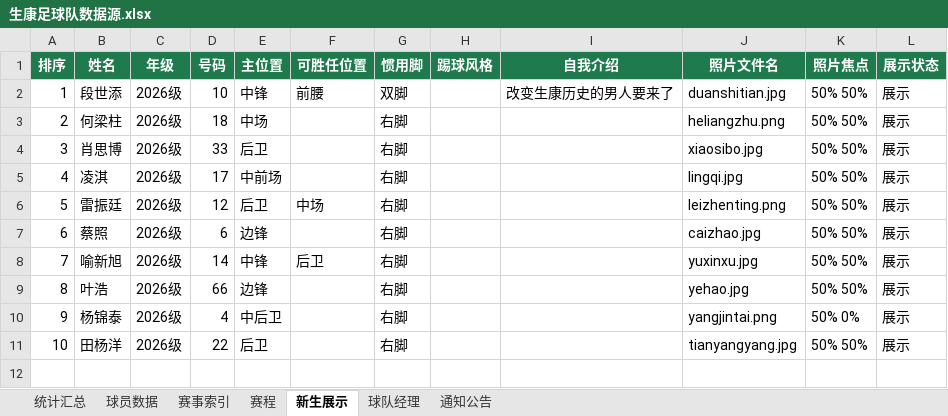
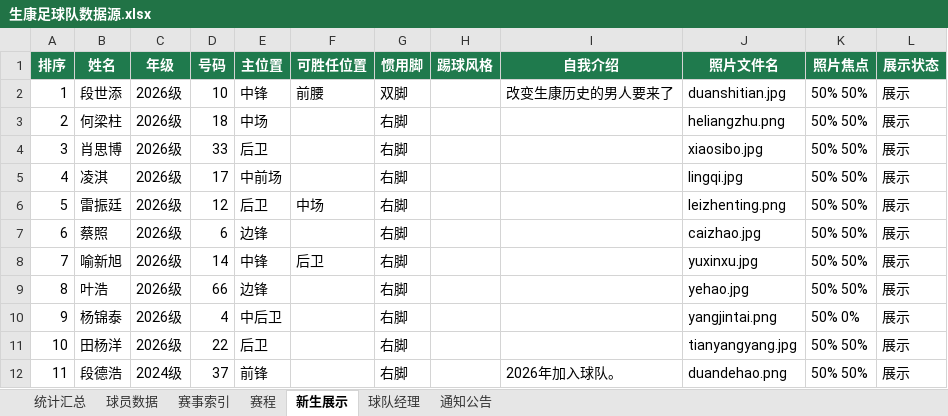
Before and after one commit to weiyanluo06-png/sk_football, an Excel workbook: data/生康足球队数据源.xlsx, sheet 新生展示, drawn as a sheet; values as stored, in another font and other column widths than the file's, no borders; table styles not drawn; the diff names each change by its address in the sheet, - before the commit and + after, or states it on an @@ line.

```diff
--- a/data/生康足球队数据源.xlsx (sheet 新生展示)
+++ b/data/生康足球队数据源.xlsx (sheet 新生展示)
+row 12: 11 | 段德浩 | 2024级 | 37 | 前锋 |  | 右脚 |  | 2026年加入球队。 | duandehao.png | 50% 50% | 展示
```
Also changed, not shown: sheet 球员数据, sheet 通知公告, sheet 统计汇总, 6 other files.
